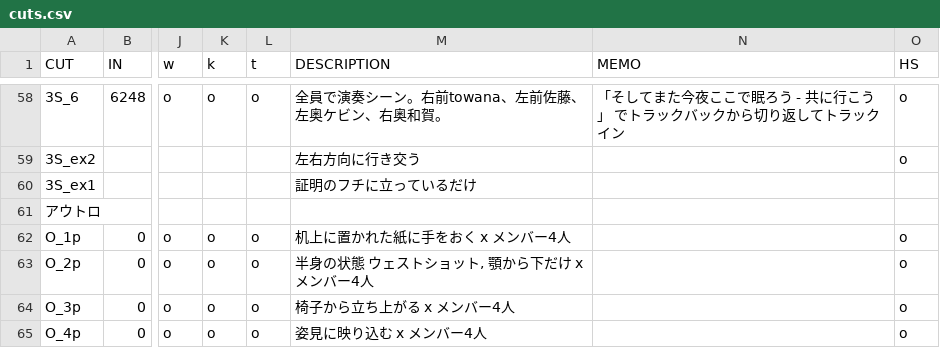
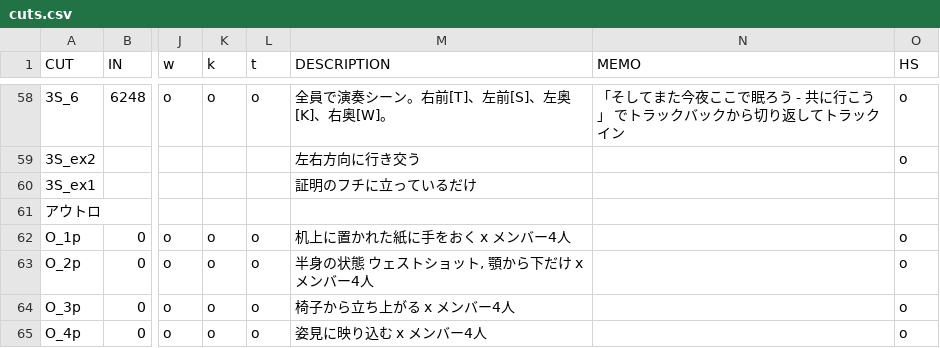
Before and after one commit to baku89/DollyAssist, a CSV file: public/data/cuts.csv, drawn as a sheet; only a part is shown, gaps mark what is left out; the diff covers the shown part only; the diff names each change by its address in the sheet, - before the commit and + after, or states it on an @@ line.

```diff
--- a/public/data/cuts.csv
+++ b/public/data/cuts.csv
-M58 (DESCRIPTION): 全員で演奏シーン。右前towana、左前佐藤、左奥ケビン、右奥和賀。
+M58 (DESCRIPTION): 全員で演奏シーン。右前[T]、左前[S]、左奥[K]、右奥[W]。
```
Also changed, not shown: 46 edited cells elsewhere in this file, 29 other files.
